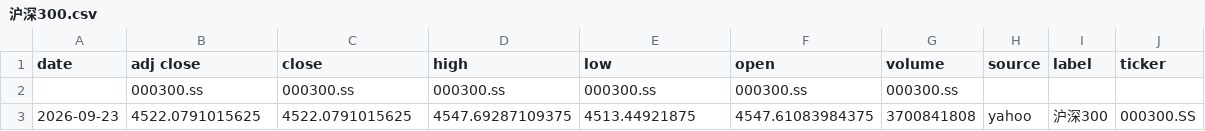
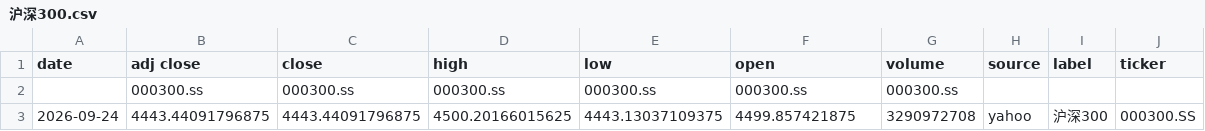
Before and after one commit to zid036116-ship-it/-10.16, a CSV file: docs/indices/沪深300.csv, drawn as a sheet; removed rows and columns are numbered as before the commit, all else as after; the diff names each change by its address in the sheet, - before the commit and + after, or states it on an @@ line.

```diff
--- a/docs/indices/沪深300.csv
+++ b/docs/indices/沪深300.csv
-row 3: 2026-09-23 | 4522.0791015625 | 4522.0791015625 | 4547.69287109375 | 4513.44921875 | 4547.61083984375 | 3700841808 | yahoo | 沪深300 | 000300.SS
+row 3: 2026-09-24 | 4443.44091796875 | 4443.44091796875 | 4500.20166015625 | 4443.13037109375 | 4499.857421875 | 3290972708 | yahoo | 沪深300 | 000300.SS
```
Also changed, not shown: docs/indices/上证指数.csv, docs/indices/创业板指.csv, 2 other files.
